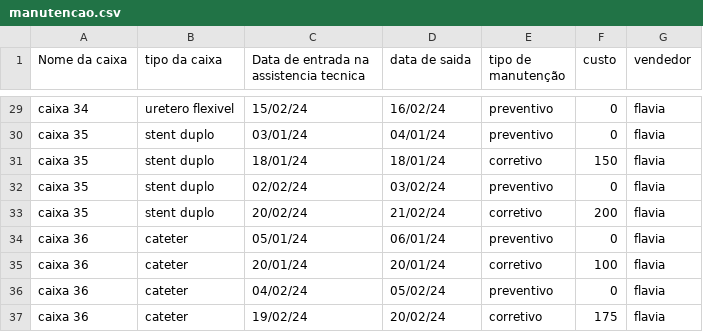
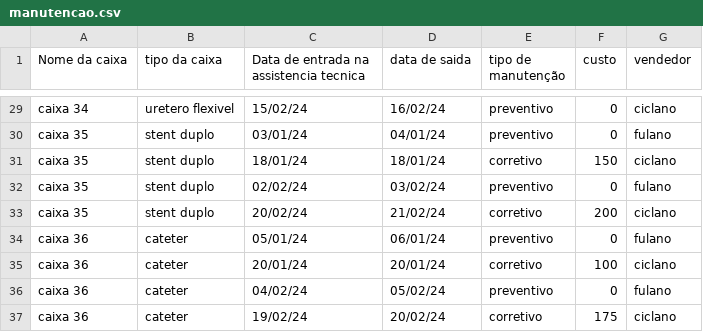
Before and after one commit to jorgenettodev/projeto-extensao-pandas, a CSV file: assets/manutencao.csv, drawn as a sheet; only a part is shown, gaps mark what is left out; the diff covers the shown part only; the diff names each change by its address in the sheet, - before the commit and + after, or states it on an @@ line.

```diff
--- a/assets/manutencao.csv
+++ b/assets/manutencao.csv
-G29 (vendedor): flavia
+G29 (vendedor): ciclano
-G30 (vendedor): flavia
+G30 (vendedor): fulano
-G31 (vendedor): flavia
+G31 (vendedor): ciclano
-G32 (vendedor): flavia
+G32 (vendedor): fulano
-G33 (vendedor): flavia
+G33 (vendedor): ciclano
-G34 (vendedor): flavia
+G34 (vendedor): fulano
-G35 (vendedor): flavia
+G35 (vendedor): ciclano
-G36 (vendedor): flavia
+G36 (vendedor): fulano
-G37 (vendedor): flavia
+G37 (vendedor): ciclano
```
Also changed, not shown: 27 edited cells elsewhere in this file, 2 other files.
